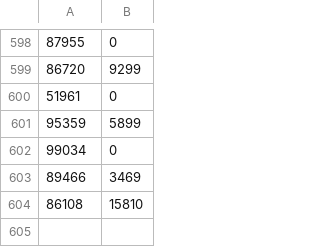
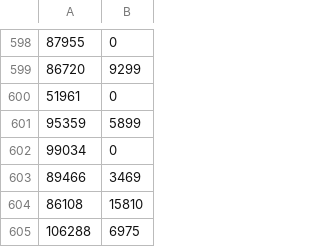
Before and after one commit to sushchikh/competitor_prices, a CSV file: xlsx/instrument_prices.csv, drawn as a sheet; only a part is shown, gaps mark what is left out; the diff names each change by its address in the sheet, - before the commit and + after, or states it on an @@ line.

```diff
--- a/xlsx/instrument_prices.csv
+++ b/xlsx/instrument_prices.csv
+row 605: 106288 | 6975
```
Also changed, not shown: 1 other file.
